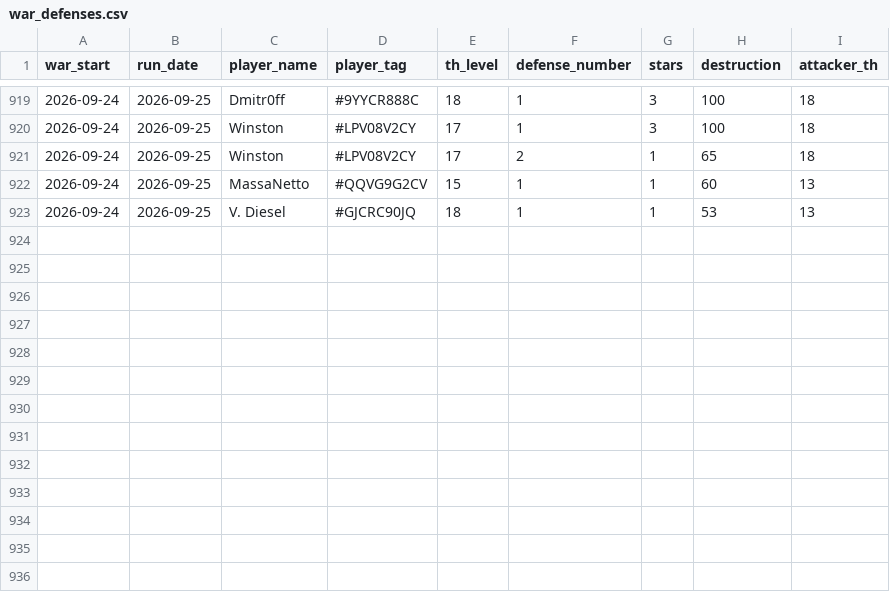
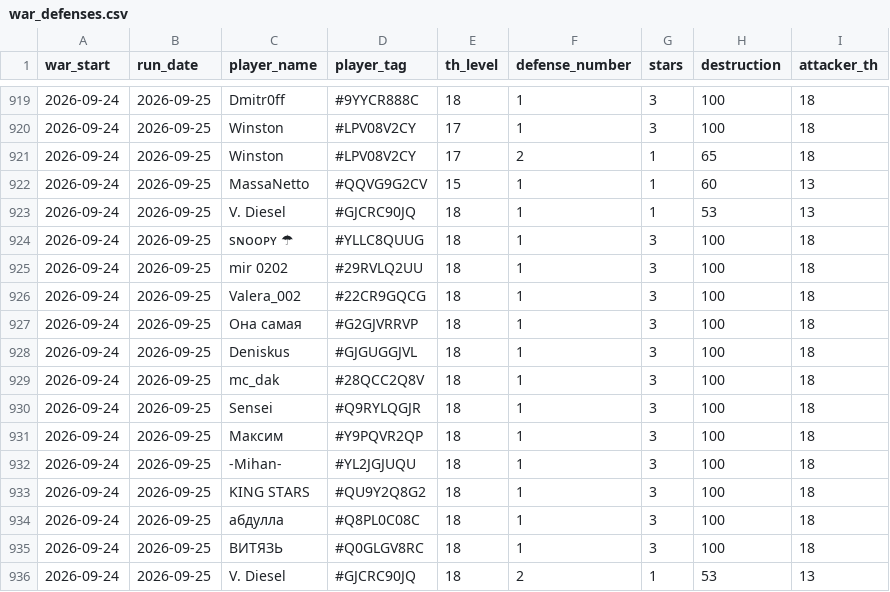
Before and after one commit to irisMoonwhisper/clash-of-clansh-scripts, a CSV file: war_defenses.csv, drawn as a sheet; only a part is shown, gaps mark what is left out; the diff names each change by its address in the sheet, - before the commit and + after, or states it on an @@ line.

```diff
--- a/war_defenses.csv
+++ b/war_defenses.csv
+row 924: 2026-09-24 | 2026-09-25 | sɴᴏᴏᴘʏ ☂ | #YLLC8QUUG | 18 | 1 | 3 | 100 | 18
+row 925: 2026-09-24 | 2026-09-25 | mir 0202 | #29RVLQ2UU | 18 | 1 | 3 | 100 | 18
+row 926: 2026-09-24 | 2026-09-25 | Valera_002 | #22CR9GQCG | 18 | 1 | 3 | 100 | 18
+row 927: 2026-09-24 | 2026-09-25 | Она самая | #G2GJVRRVP | 18 | 1 | 3 | 100 | 18
+row 928: 2026-09-24 | 2026-09-25 | Deniskus | #GJGUGGJVL | 18 | 1 | 3 | 100 | 18
+row 929: 2026-09-24 | 2026-09-25 | mc_dak | #28QCC2Q8V | 18 | 1 | 3 | 100 | 18
+row 930: 2026-09-24 | 2026-09-25 | Sensei | #Q9RYLQGJR | 18 | 1 | 3 | 100 | 18
+row 931: 2026-09-24 | 2026-09-25 | Максим | #Y9PQVR2QP | 18 | 1 | 3 | 100 | 18
+row 932: 2026-09-24 | 2026-09-25 | -Mihan- | #YL2JGJUQU | 18 | 1 | 3 | 100 | 18
+row 933: 2026-09-24 | 2026-09-25 | KING STARS | #QU9Y2Q8G2 | 18 | 1 | 3 | 100 | 18
+row 934: 2026-09-24 | 2026-09-25 | абдулла | #Q8PL0C08C | 18 | 1 | 3 | 100 | 18
+row 935: 2026-09-24 | 2026-09-25 | ВИТЯЗЬ | #Q0GLGV8RC | 18 | 1 | 3 | 100 | 18
+row 936: 2026-09-24 | 2026-09-25 | V. Diesel | #GJCRC90JQ | 18 | 2 | 1 | 53 | 13
```
Also changed, not shown: war_attacks.csv.
